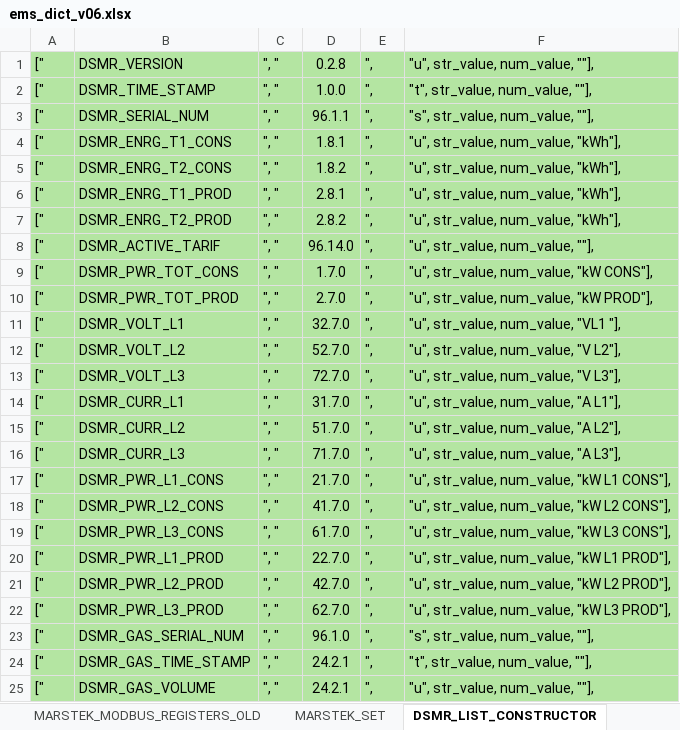
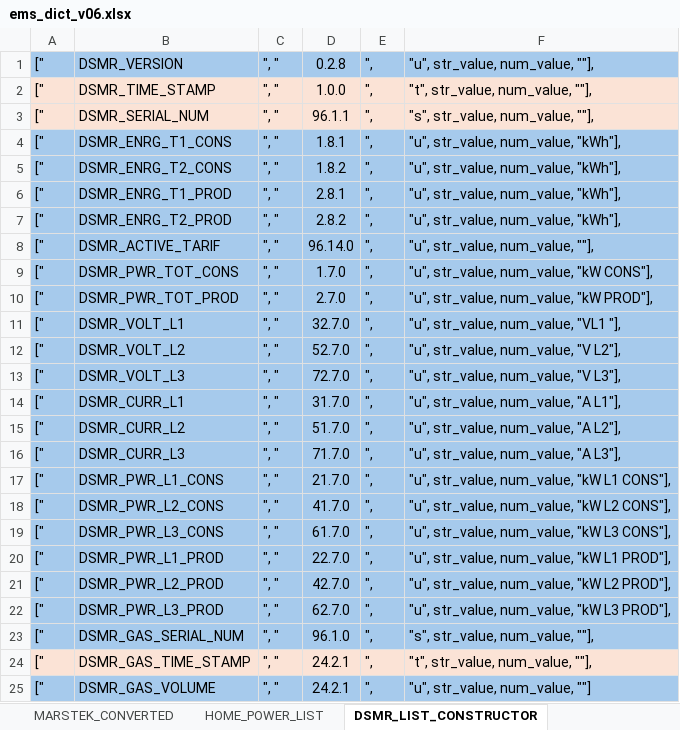
Before and after one commit to ejphendriks/ems, an Excel workbook: ems_dict_v06.xlsx, sheet DSMR_LIST_CONSTRUCTOR, drawn as a sheet; values as stored, in another font and other column widths than the file's, no borders; the diff names each change by its address in the sheet, - before the commit and + after, or states it on an @@ line.

```diff
--- a/ems_dict_v06.xlsx (sheet DSMR_LIST_CONSTRUCTOR)
+++ b/ems_dict_v06.xlsx (sheet DSMR_LIST_CONSTRUCTOR)
-sheet tab: MARSTEK_MODBUS_REGISTERS_OLD
-sheet tab: MARSTEK_SET
+sheet tab: HOME_POWER_LIST
-A1:F1 fill: #B4E5A2
+A1:F1 fill: #A6CAEC
-A2:F3 fill: #B4E5A2
+A2:F3 fill: #FBE3D6
-A4:F23 fill: #B4E5A2
+A4:F23 fill: #A6CAEC
-A24:F24 fill: #B4E5A2
+A24:F24 fill: #FBE3D6
-A25:F25 fill: #B4E5A2
+A25:F25 fill: #A6CAEC
-F25: "u", str_value, num_value, ""],
+F25: "u", str_value, num_value, ""]
```
Also changed, not shown: sheet MARSTEK_MODBUS_INDEX_LIST, sheet BATT_REGISTER_LIST, sheet MARSTEK_MODBUS, sheet BATT_INDEX_LIST, sheet DSMR_OBIS_DICT, other sheet tabs, 7 other files.
